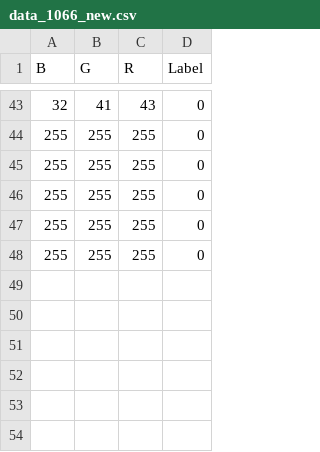
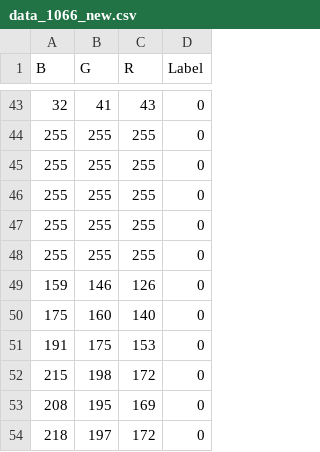
Before and after one commit to crisi7/Road_Recognition, a CSV file: RGB_data/data_1066_new.csv, drawn as a sheet; only a part is shown, gaps mark what is left out.

```diff
--- a/RGB_data/data_1066_new.csv
+++ b/RGB_data/data_1066_new.csv
@@ -48 +48,7 @@ B,G,R,Label
 255,255,255,0
+159,146,126,0
+175,160,140,0
+191,175,153,0
+215,198,172,0
+208,195,169,0
+218,197,172,0
```
Also changed, not shown: 8 other files.
